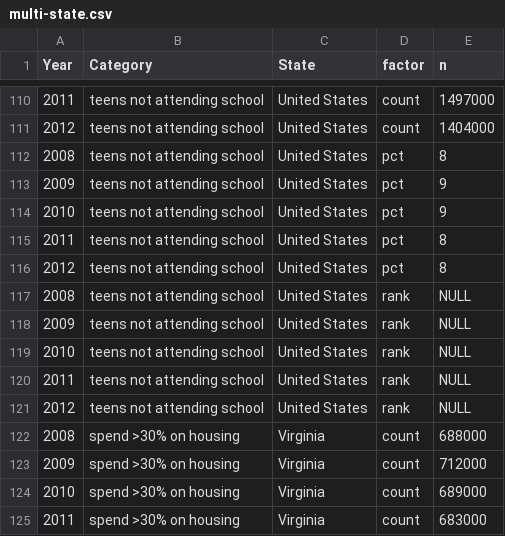
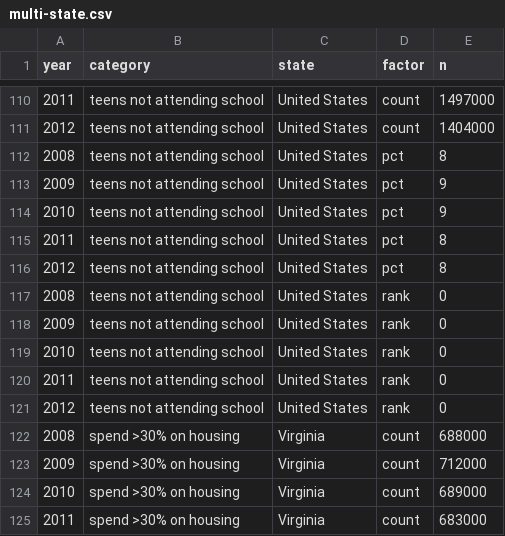
Before and after one commit to iamctodd/MICA-AECF, a CSV file: data/multi-state.csv, drawn as a sheet; only a part is shown, gaps mark what is left out; the diff covers the shown part only.

Commit message:
update multi-state.csv

```diff
--- a/data/multi-state.csv
+++ b/data/multi-state.csv
@@ -1 +1 @@
-Year,Category,State,factor,n
+year,category,state,factor,n
@@ -116,7 +116,7 @@ Year,Category,State,factor,n
 2012,teens not attending school,United States,pct,8
-2008,teens not attending school,United States,rank,NULL
-2009,teens not attending school,United States,rank,NULL
-2010,teens not attending school,United States,rank,NULL
-2011,teens not attending school,United States,rank,NULL
-2012,teens not attending school,United States,rank,NULL
+2008,teens not attending school,United States,rank,0
+2009,teens not attending school,United States,rank,0
+2010,teens not attending school,United States,rank,0
+2011,teens not attending school,United States,rank,0
+2012,teens not attending school,United States,rank,0
 2008,spend >30% on housing,Virginia,count,688000
```
Also changed, not shown: 15 edited cells elsewhere in this file.
